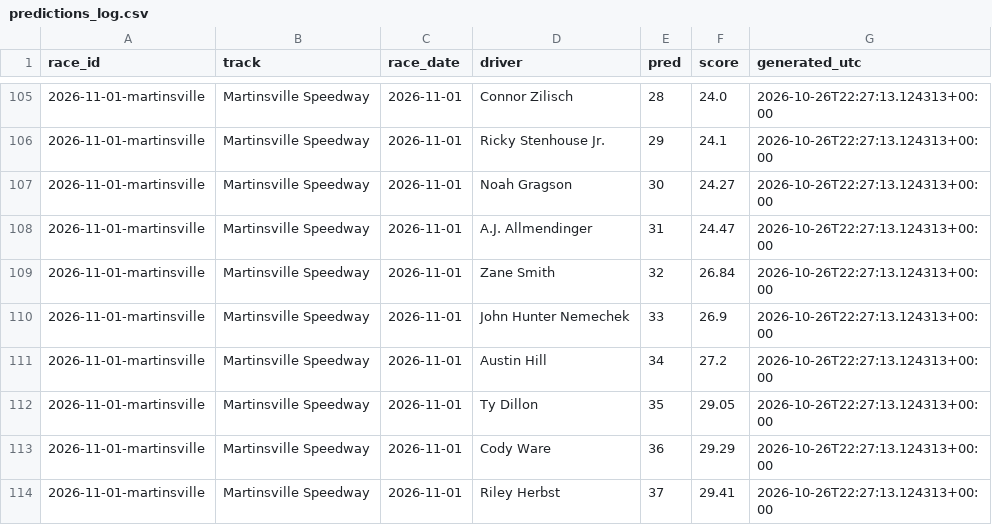
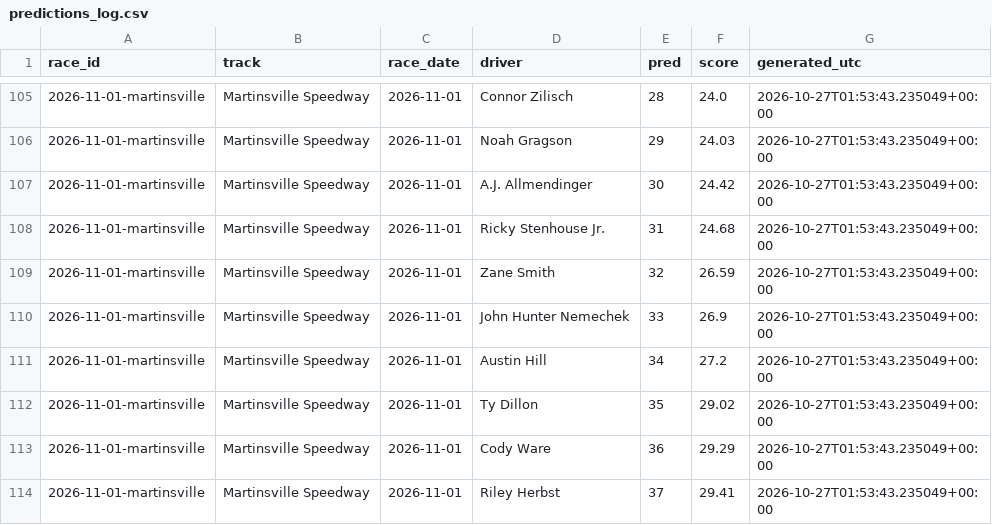
Before and after one commit to BlkShdw02/NASCAR-dashboard, a CSV file: data/predictions_log.csv, drawn as a sheet; only a part is shown, gaps mark what is left out; the diff covers the shown part only.

```diff
--- a/data/predictions_log.csv
+++ b/data/predictions_log.csv
@@ -105,10 +105,10 @@ race_id,track,race_date,driver,pred,score,generated_utc
-2026-11-01-martinsville,Martinsville Speedway,2026-11-01,Connor Zilisch,28,24.0,2026-10-26T22:27:13.124313+00:00
-2026-11-01-martinsville,Martinsville Speedway,2026-11-01,Ricky Stenhouse Jr.,29,24.1,2026-10-26T22:27:13.124313+00:00
-2026-11-01-martinsville,Martinsville Speedway,2026-11-01,Noah Gragson,30,24.27,2026-10-26T22:27:13.124313+00:00
-2026-11-01-martinsville,Martinsville Speedway,2026-11-01,A.J. Allmendinger,31,24.47,2026-10-26T22:27:13.124313+00:00
-2026-11-01-martinsville,Martinsville Speedway,2026-11-01,Zane Smith,32,26.84,2026-10-26T22:27:13.124313+00:00
-2026-11-01-martinsville,Martinsville Speedway,2026-11-01,John Hunter Nemechek,33,26.9,2026-10-26T22:27:13.124313+00:00
-2026-11-01-martinsville,Martinsville Speedway,2026-11-01,Austin Hill,34,27.2,2026-10-26T22:27:13.124313+00:00
-2026-11-01-martinsville,Martinsville Speedway,2026-11-01,Ty Dillon,35,29.05,2026-10-26T22:27:13.124313+00:00
-2026-11-01-martinsville,Martinsville Speedway,2026-11-01,Cody Ware,36,29.29,2026-10-26T22:27:13.124313+00:00
-2026-11-01-martinsville,Martinsville Speedway,2026-11-01,Riley Herbst,37,29.41,2026-10-26T22:27:13.124313+00:00
+2026-11-01-martinsville,Martinsville Speedway,2026-11-01,Connor Zilisch,28,24.0,2026-10-27T01:53:43.235049+00:00
+2026-11-01-martinsville,Martinsville Speedway,2026-11-01,Noah Gragson,29,24.03,2026-10-27T01:53:43.235049+00:00
+2026-11-01-martinsville,Martinsville Speedway,2026-11-01,A.J. Allmendinger,30,24.42,2026-10-27T01:53:43.235049+00:00
+2026-11-01-martinsville,Martinsville Speedway,2026-11-01,Ricky Stenhouse Jr.,31,24.68,2026-10-27T01:53:43.235049+00:00
+2026-11-01-martinsville,Martinsville Speedway,2026-11-01,Zane Smith,32,26.59,2026-10-27T01:53:43.235049+00:00
+2026-11-01-martinsville,Martinsville Speedway,2026-11-01,John Hunter Nemechek,33,26.9,2026-10-27T01:53:43.235049+00:00
+2026-11-01-martinsville,Martinsville Speedway,2026-11-01,Austin Hill,34,27.2,2026-10-27T01:53:43.235049+00:00
+2026-11-01-martinsville,Martinsville Speedway,2026-11-01,Ty Dillon,35,29.02,2026-10-27T01:53:43.235049+00:00
+2026-11-01-martinsville,Martinsville Speedway,2026-11-01,Cody Ware,36,29.29,2026-10-27T01:53:43.235049+00:00
+2026-11-01-martinsville,Martinsville Speedway,2026-11-01,Riley Herbst,37,29.41,2026-10-27T01:53:43.235049+00:00
```
Also changed, not shown: 56 edited cells elsewhere in this file, 1 other file.
